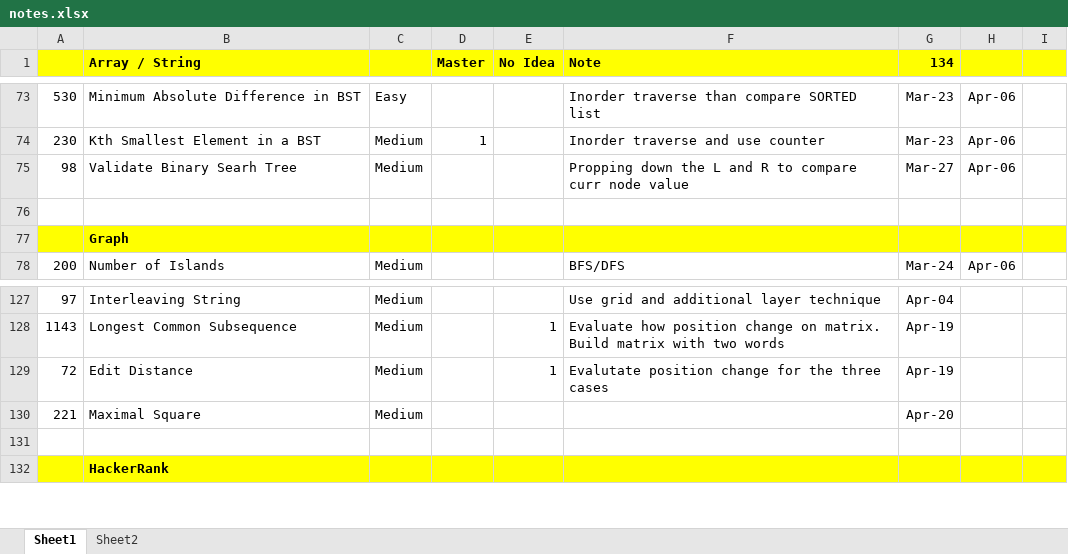
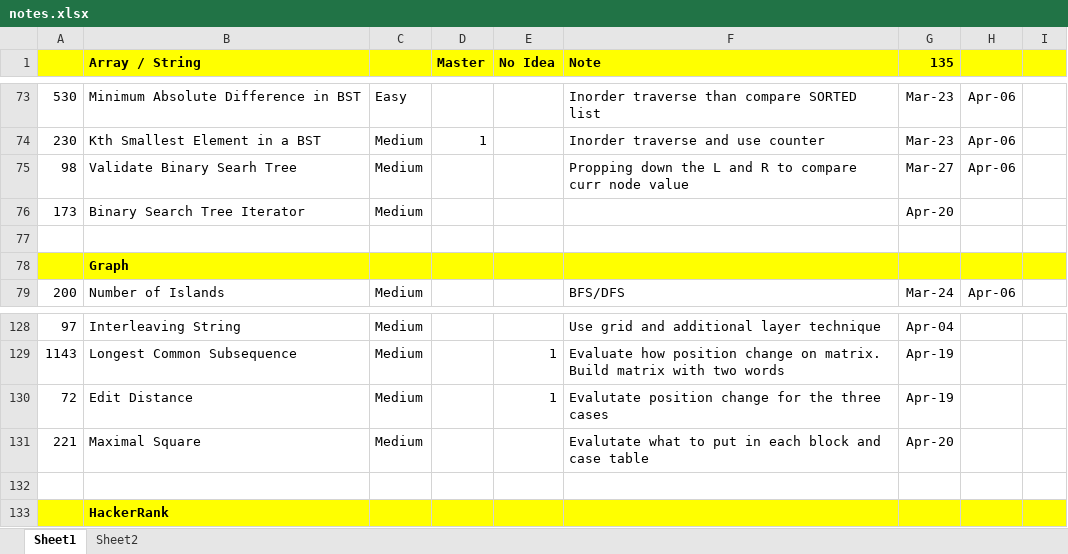
Before and after one commit to jhoonhan/leetCode, an Excel workbook: notes.xlsx, sheet Sheet1, drawn as a sheet; only a part is shown, gaps mark what is left out; values as stored, in another font and other column widths than the file's, no borders; conditional formats not drawn; addresses are those after the commit; the diff names each change by its address in the sheet, - before the commit and + after, or states it on an @@ line.

```diff
--- a/notes.xlsx (sheet Sheet1)
+++ b/notes.xlsx (sheet Sheet1)
-G1: 134
+G1: 135
+row 76: 173 | Binary Search Tree Iterator | Medium |  |  |  | Apr-20
-F131 (Note): (empty)
+F131 (Note): Evalutate what to put in each block and case table
```
Also changed, not shown: 1 other file.
